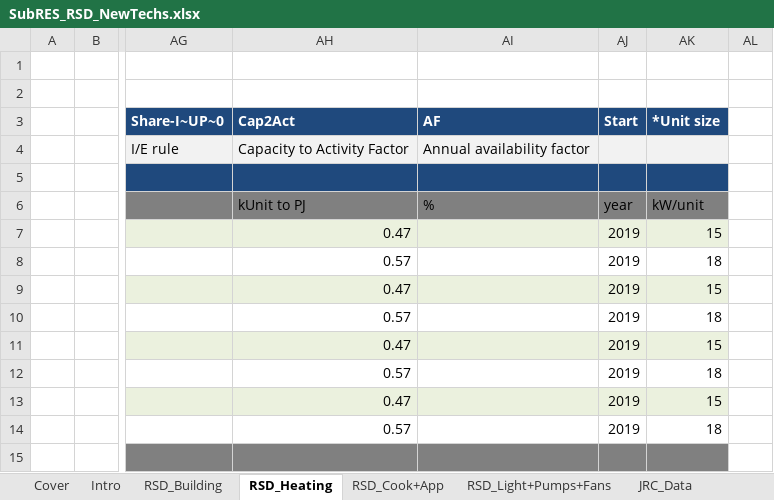
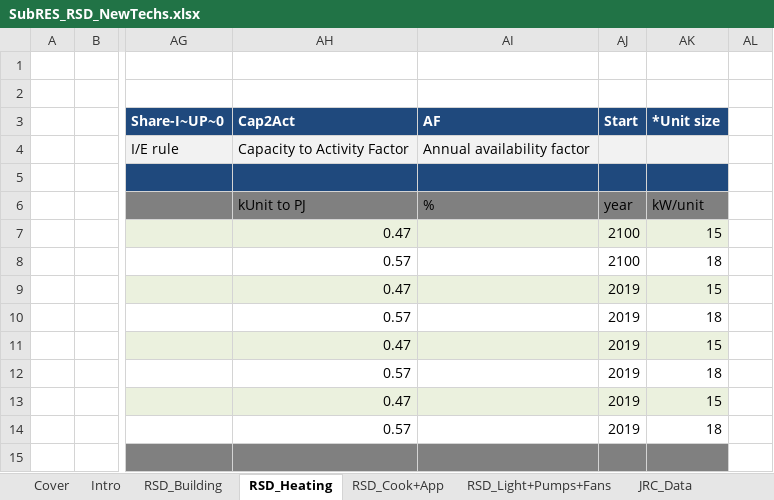
Before and after one commit to MaREI-EPMG/times-ireland-model, an Excel workbook: SubRES_TMPL/SubRES_RSD_NewTechs.xlsx, sheet RSD_Heating, drawn as a sheet; only a part is shown, gaps mark what is left out; values as stored, in another font and other column widths than the file's, no borders; charts and pictures not drawn; 1 other sheet too large or unreadable and not compared; the diff names each change by its address in the sheet, - before the commit and + after, or states it on an @@ line.

Commit message:
Max Growth edit, no ker in Apt, Sol DH start 2022

```diff
--- a/SubRES_TMPL/SubRES_RSD_NewTechs.xlsx (sheet RSD_Heating)
+++ b/SubRES_TMPL/SubRES_RSD_NewTechs.xlsx (sheet RSD_Heating)
-AJ7:AJ8 (Start): 2019
+AJ7:AJ8 (Start): 2100
```
Also changed, not shown: SubRES_TMPL/SubRES_PWR_DH.xlsx, SuppXLS/Scen_B_SYS_MaxGrowthRates.xlsx.
